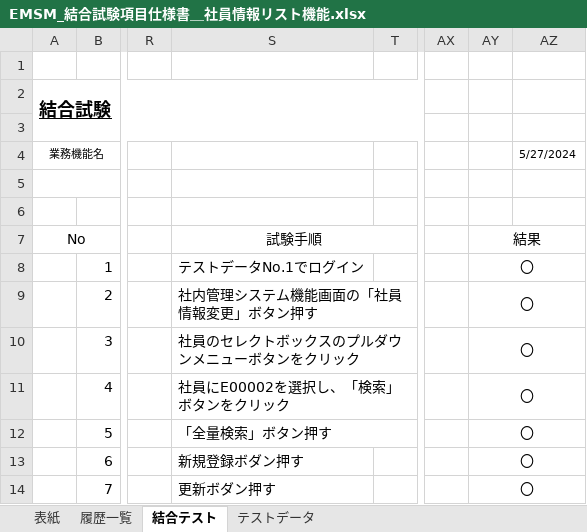
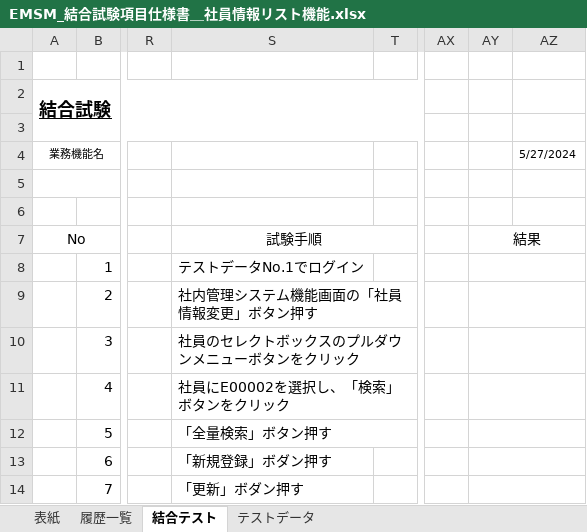
Before and after one commit to softtechSoft/emsm, an Excel workbook: DOC/結合テスト/EMSM_結合試験項目仕様書＿社員情報リスト機能.xlsx, sheet 結合テスト, drawn as a sheet; only a part is shown, gaps mark what is left out; values as stored, in another font and other column widths than the file's, no borders; the diff names each change by its address in the sheet, - before the commit and + after, or states it on an @@ line.

```diff
--- a/DOC/結合テスト/EMSM_結合試験項目仕様書＿社員情報リスト機能.xlsx (sheet 結合テスト)
+++ b/DOC/結合テスト/EMSM_結合試験項目仕様書＿社員情報リスト機能.xlsx (sheet 結合テスト)
-AY8:AY14: 〇
+AY8:AY14: (empty)
-S13: 新規登録ボダン押す
+S13: 「新規登録」ボダン押す
-S14: 更新ボダン押す
+S14: 「更新」ボダン押す
```
Also changed, not shown: DOC/結合テスト/EMSM_結合試験項目仕様書＿社員情報新規登録.xlsx, DOC/結合テスト/EMSM_結合試験項目仕様書＿社員情報更新.xlsx.
